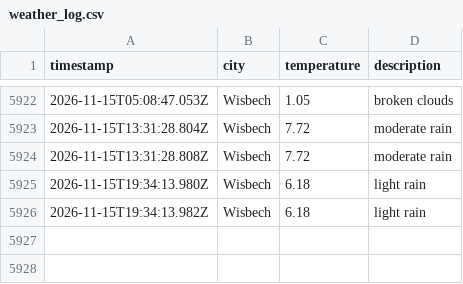
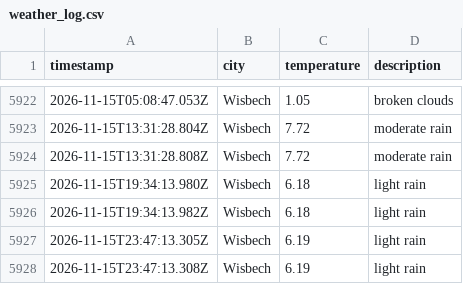
Before and after one commit to jamesYoungs4/New-Data-Weather-Ops, a CSV file: data/weather_log.csv, drawn as a sheet; only a part is shown, gaps mark what is left out.

```diff
--- a/data/weather_log.csv
+++ b/data/weather_log.csv
@@ -5926 +5926,3 @@ timestamp,city,temperature,description
 2026-11-15T19:34:13.982Z,Wisbech,6.18,light rain
+2026-11-15T23:47:13.305Z,Wisbech,6.19,light rain
+2026-11-15T23:47:13.308Z,Wisbech,6.19,light rain
```
Also changed, not shown: 1 other file.
